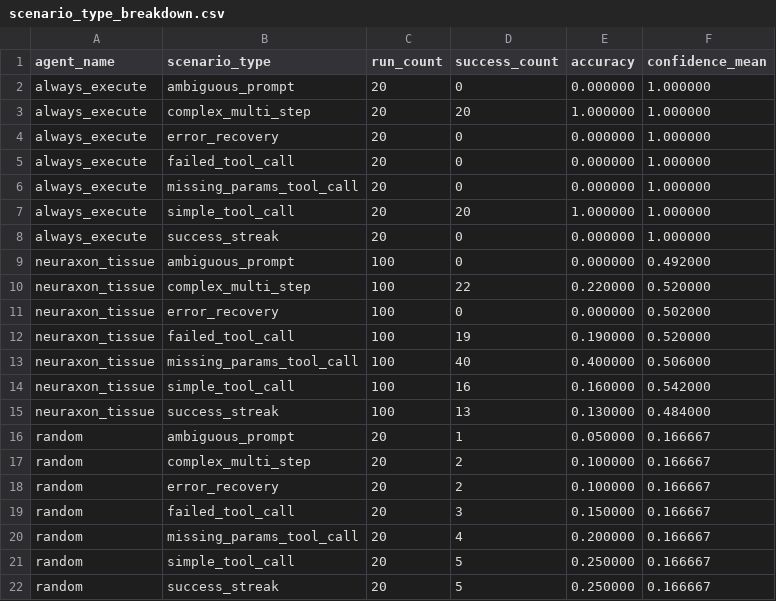
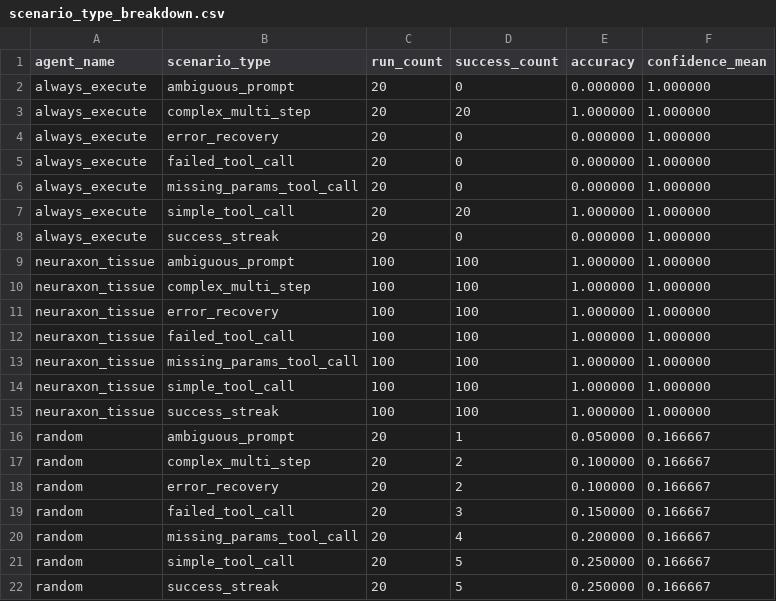
Before and after one commit to sisutuulenisa/neuraxon-hybrid, a CSV file: benchmarks/results/analysis/scenario_type_breakdown.csv, drawn as a sheet.

```diff
--- a/benchmarks/results/analysis/scenario_type_breakdown.csv
+++ b/benchmarks/results/analysis/scenario_type_breakdown.csv
@@ -8,9 +8,9 @@ always_execute,simple_tool_call,20,20,1.000000,1.000000
 always_execute,success_streak,20,0,0.000000,1.000000
-neuraxon_tissue,ambiguous_prompt,100,0,0.000000,0.492000
-neuraxon_tissue,complex_multi_step,100,22,0.220000,0.520000
-neuraxon_tissue,error_recovery,100,0,0.000000,0.502000
-neuraxon_tissue,failed_tool_call,100,19,0.190000,0.520000
-neuraxon_tissue,missing_params_tool_call,100,40,0.400000,0.506000
-neuraxon_tissue,simple_tool_call,100,16,0.160000,0.542000
-neuraxon_tissue,success_streak,100,13,0.130000,0.484000
+neuraxon_tissue,ambiguous_prompt,100,100,1.000000,1.000000
+neuraxon_tissue,complex_multi_step,100,100,1.000000,1.000000
+neuraxon_tissue,error_recovery,100,100,1.000000,1.000000
+neuraxon_tissue,failed_tool_call,100,100,1.000000,1.000000
+neuraxon_tissue,missing_params_tool_call,100,100,1.000000,1.000000
+neuraxon_tissue,simple_tool_call,100,100,1.000000,1.000000
+neuraxon_tissue,success_streak,100,100,1.000000,1.000000
 random,ambiguous_prompt,20,1,0.050000,0.166667
```
Also changed, not shown: benchmarks/results/analysis/benchmark_summary.csv, benchmarks/results/analysis/statistical_tests.csv, 20 other files.
